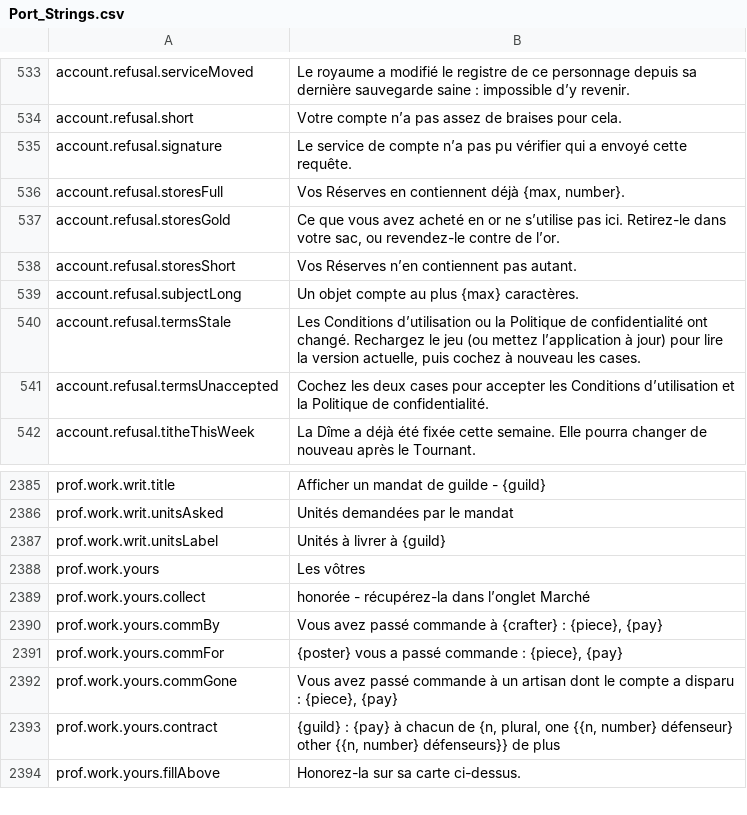
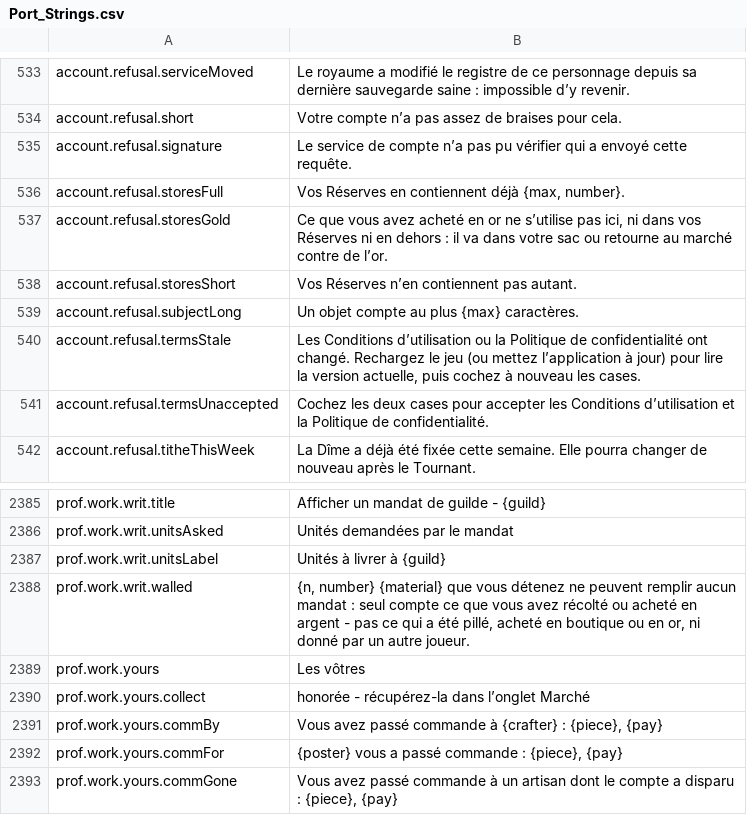
Before and after one commit to BearddOddity/daggerfall-online-modding, a CSV file: locales/fr/Port_Strings.csv, drawn as a sheet; only a part is shown, gaps mark what is left out; the shorter side is filled out with more unchanged rows.

```diff
--- a/locales/fr/Port_Strings.csv
+++ b/locales/fr/Port_Strings.csv
@@ -536,3 +536,3 @@ account.refusal.signature,"Le service de compte n’a pas pu vérifier qui a env
 account.refusal.storesFull,"Vos Réserves en contiennent déjà {max, number}."
-account.refusal.storesGold,"Ce que vous avez acheté en or ne s’utilise pas ici. Retirez-le dans votre sac, ou revendez-le contre de l’or."
+account.refusal.storesGold,"Ce que vous avez acheté en or ne s’utilise pas ici, ni dans vos Réserves ni en dehors : il va dans votre sac ou retourne au marché contre de l’or."
 account.refusal.storesShort,"Vos Réserves n’en contiennent pas autant."
@@ -2389,2 +2389,3 @@ prof.work.writ.unitsAsked,"Unités demandées par le mandat"
 prof.work.writ.unitsLabel,"Unités à livrer à {guild}"
+prof.work.writ.walled,"{n, number} {material} que vous détenez ne peuvent remplir aucun mandat : seul compte ce que vous avez récolté ou acheté en argent - pas ce qui a été pillé, acheté en boutique ou en or, ni donné par un autre joueur."
 prof.work.yours,"Les vôtres"
```
Also changed, not shown: locales/bg/Port_Strings.csv, locales/de/Port_Strings.csv, 35 other files.
